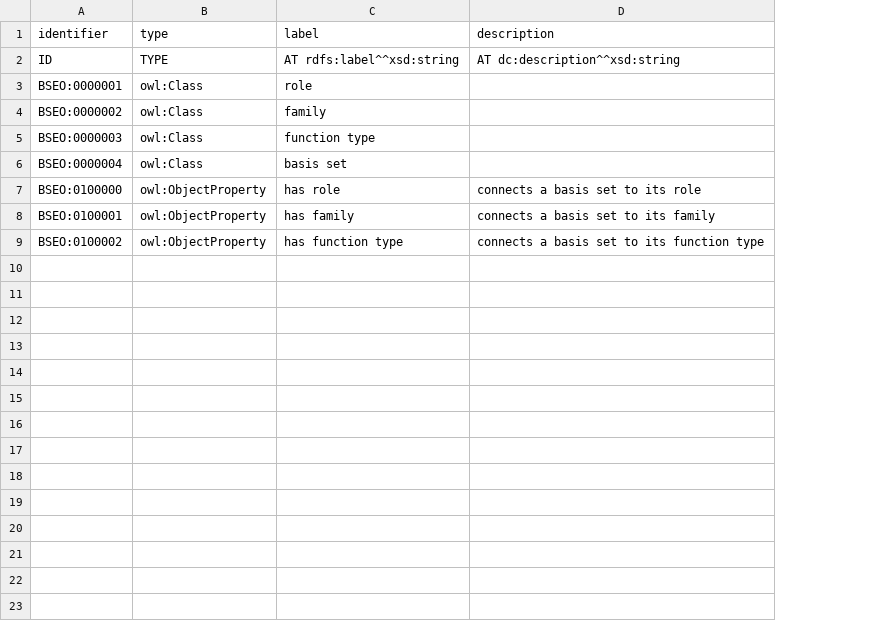
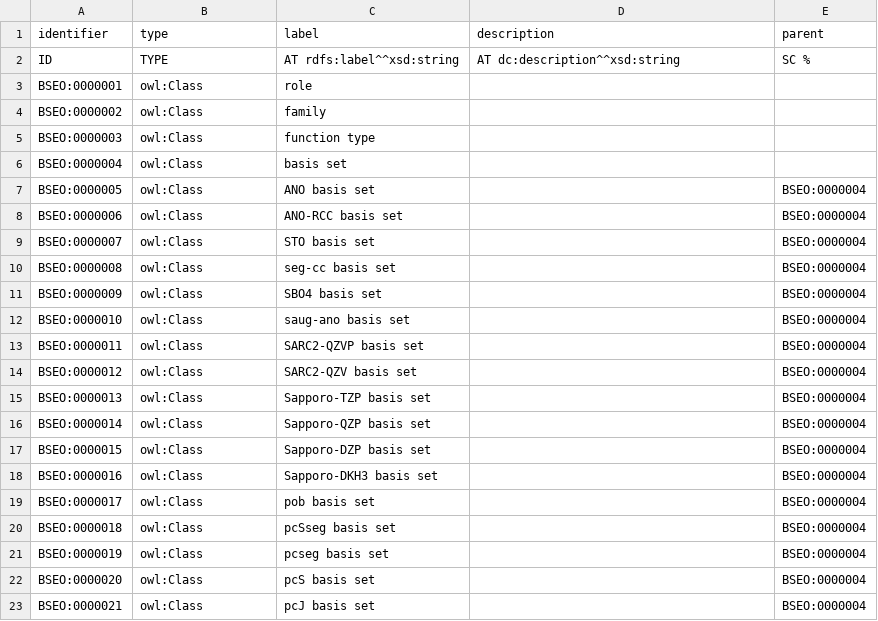
Before and after one commit to cthoyt/basis-set-ontology-demo, a TSV file: terms-manual.tsv, drawn as a sheet; removed rows and columns are numbered as before the commit, all else as after; the diff names each change by its address in the sheet, - before the commit and + after, or states it on an @@ line.

```diff
--- a/terms-manual.tsv
+++ b/terms-manual.tsv
+column E (parent), row 2: SC %
-row 7: BSEO:0100000 | owl:ObjectProperty | has role | connects a basis set to its role
-row 8: BSEO:0100001 | owl:ObjectProperty | has family | connects a basis set to its family
-row 9: BSEO:0100002 | owl:ObjectProperty | has function type | connects a basis set to its function type
+row 7: BSEO:0000005 | owl:Class | ANO basis set |  | BSEO:0000004
+row 8: BSEO:0000006 | owl:Class | ANO-RCC basis set |  | BSEO:0000004
+row 9: BSEO:0000007 | owl:Class | STO basis set |  | BSEO:0000004
+row 10: BSEO:0000008 | owl:Class | seg-cc basis set |  | BSEO:0000004
+row 11: BSEO:0000009 | owl:Class | SBO4 basis set |  | BSEO:0000004
+row 12: BSEO:0000010 | owl:Class | saug-ano basis set |  | BSEO:0000004
+row 13: BSEO:0000011 | owl:Class | SARC2-QZVP basis set |  | BSEO:0000004
+row 14: BSEO:0000012 | owl:Class | SARC2-QZV basis set |  | BSEO:0000004
+row 15: BSEO:0000013 | owl:Class | Sapporo-TZP basis set |  | BSEO:0000004
+row 16: BSEO:0000014 | owl:Class | Sapporo-QZP basis set |  | BSEO:0000004
+row 17: BSEO:0000015 | owl:Class | Sapporo-DZP basis set |  | BSEO:0000004
+row 18: BSEO:0000016 | owl:Class | Sapporo-DKH3 basis set |  | BSEO:0000004
+row 19: BSEO:0000017 | owl:Class | pob basis set |  | BSEO:0000004
+row 20: BSEO:0000018 | owl:Class | pcSseg basis set |  | BSEO:0000004
+row 21: BSEO:0000019 | owl:Class | pcseg basis set |  | BSEO:0000004
+row 22: BSEO:0000020 | owl:Class | pcS basis set |  | BSEO:0000004
+row 23: BSEO:0000021 | owl:Class | pcJ basis set |  | BSEO:0000004
```
Also changed, not shown: 10 other files.
